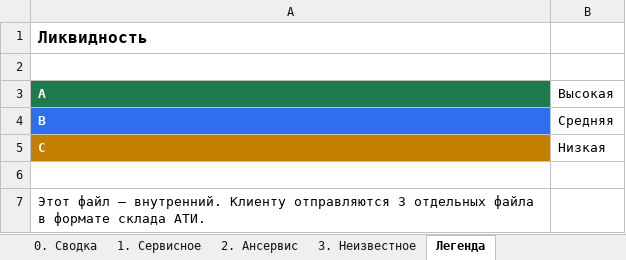
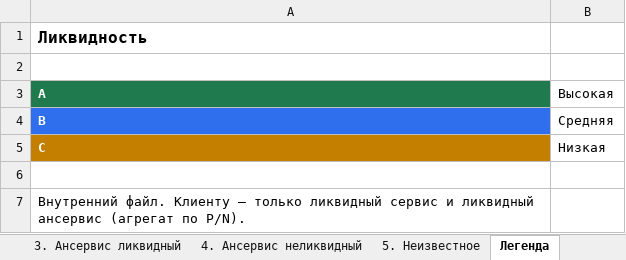
Before and after one commit to alexanderp-cell/Main, an Excel workbook: output/ATI_buyout_recommendations_internal.xlsx, sheet Легенда, drawn as a sheet; values as stored, in another font and other column widths than the file's, no borders; the diff names each change by its address in the sheet, - before the commit and + after, or states it on an @@ line.

```diff
--- a/output/ATI_buyout_recommendations_internal.xlsx (sheet Легенда)
+++ b/output/ATI_buyout_recommendations_internal.xlsx (sheet Легенда)
-sheet tab: 3. Неизвестное
+sheet tab: 3. Ансервис ликвидный
+sheet tab: 4. Ансервис неликвидный
+sheet tab: 5. Неизвестное
-A7 (A): Этот файл — внутренний. Клиенту отправляются 3 отдельных файла в формате склада АТИ.
+A7 (A): Внутренний файл. Клиенту — только ликвидный сервис и ликвидный ансервис (агрегат по P/N).
```
Also changed, not shown: sheet 2. Сервис неликвидный, sheet 1. Сервис ликвидный, sheet 3. Ансервис ликвидный, sheet 0. Сводка, other sheet tabs, output/ATI_buyout_client_serviceable.xlsx, output/ATI_buyout_client_unserviceable.xlsx, 2 other files.
